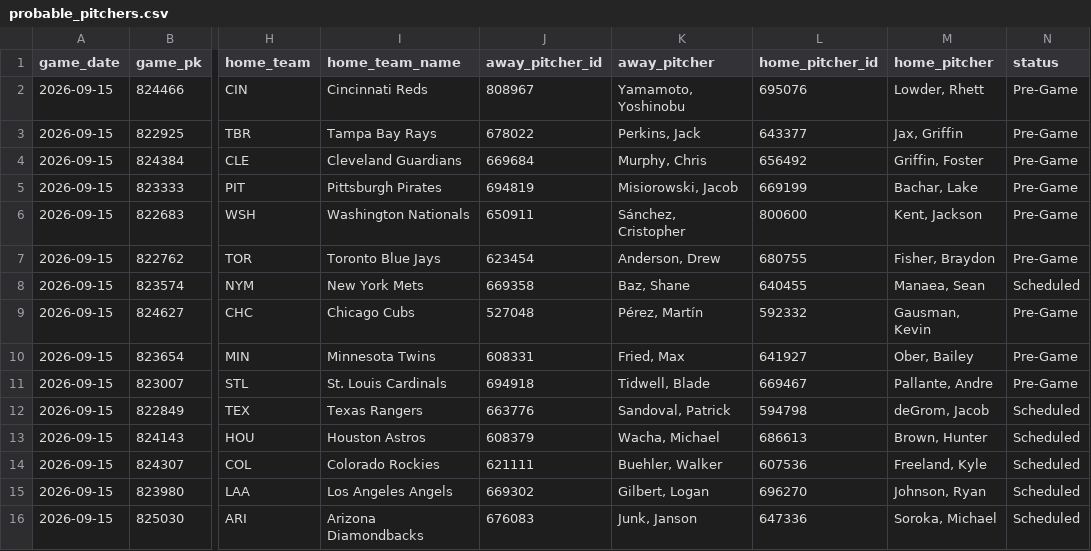
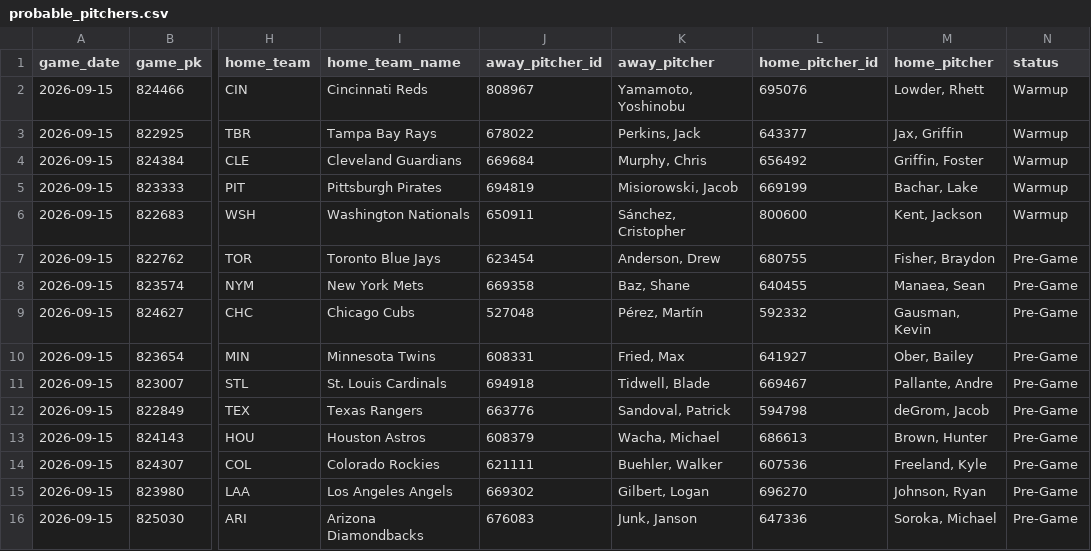
Before and after one commit to johnnydoe314/mlb-data, a CSV file: data/probable_pitchers.csv, drawn as a sheet; only a part is shown, gaps mark what is left out; the diff names each change by its address in the sheet, - before the commit and + after, or states it on an @@ line.

Commit message:
Pitchers update 22:38 UTC

```diff
--- a/data/probable_pitchers.csv
+++ b/data/probable_pitchers.csv
-N2:N6 (status): Pre-Game
+N2:N6 (status): Warmup
-N8 (status): Scheduled
+N8 (status): Pre-Game
-N12:N16 (status): Scheduled
+N12:N16 (status): Pre-Game
```
